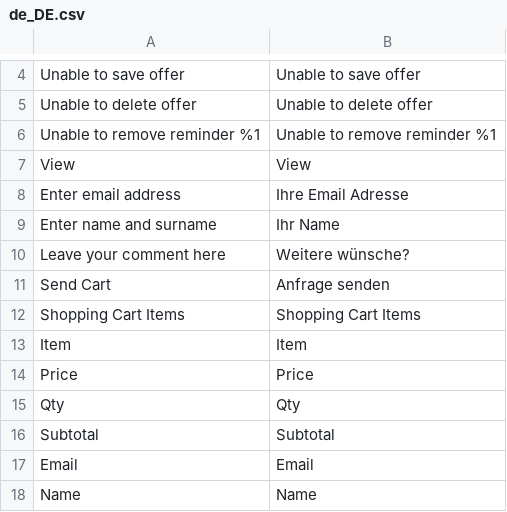
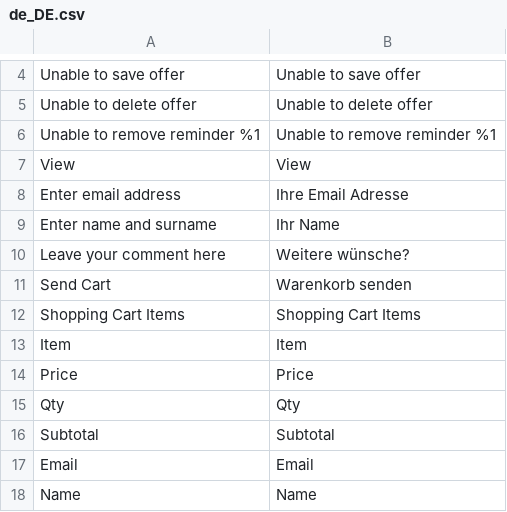
Before and after one commit to AlphaJanus/offer-magento2, a CSV file: i18n/de_DE.csv, drawn as a sheet; only a part is shown, gaps mark what is left out.

```diff
--- a/i18n/de_DE.csv
+++ b/i18n/de_DE.csv
@@ -10,3 +10,3 @@ View,View
 "Leave your comment here","Weitere wünsche?"
-"Send Cart","Anfrage senden"
+"Send Cart","Warenkorb senden"
 "Shopping Cart Items","Shopping Cart Items"
```
Also changed, not shown: 5 other files.
